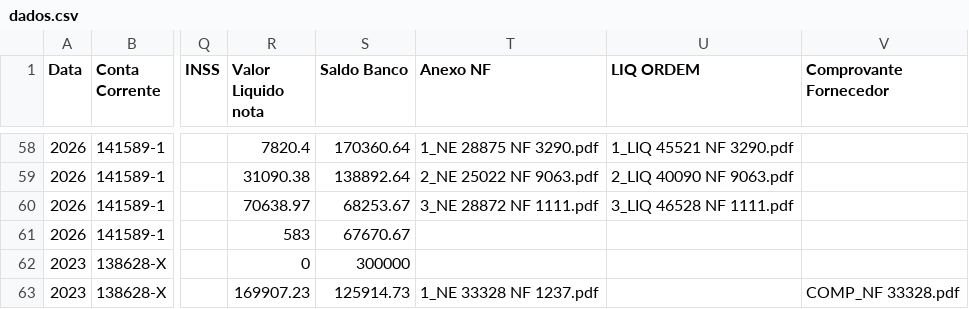
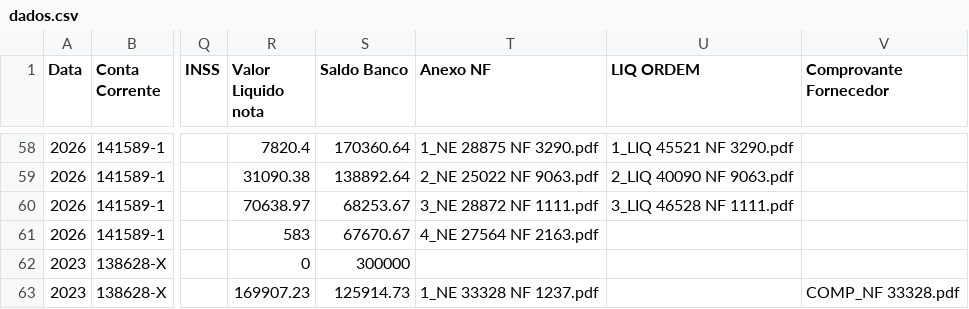
Before and after one commit to controleconveniosmaringa-a11y/controle-emendas, a CSV file: dados.csv, drawn as a sheet; only a part is shown, gaps mark what is left out; the diff names each change by its address in the sheet, - before the commit and + after, or states it on an @@ line.

Commit message:
Atualização contábil em tempo real via painel de controle 📊

```diff
--- a/dados.csv
+++ b/dados.csv
-T61 (Anexo NF): (empty)
+T61 (Anexo NF): 4_NE 27564 NF 2163.pdf
```
